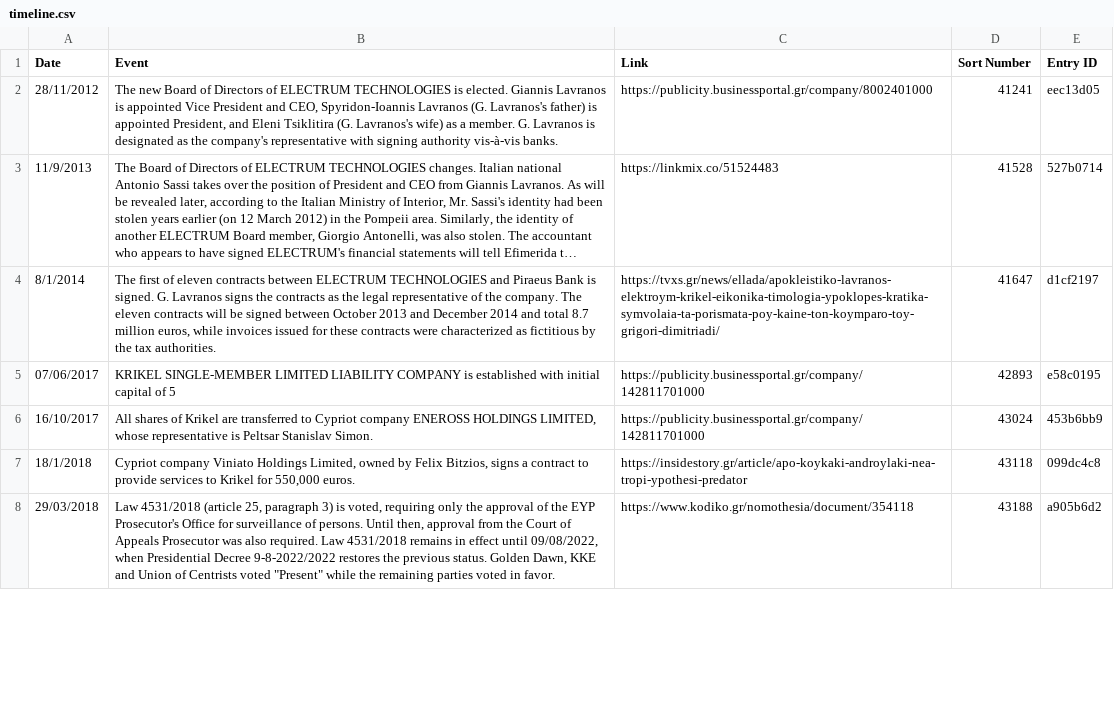
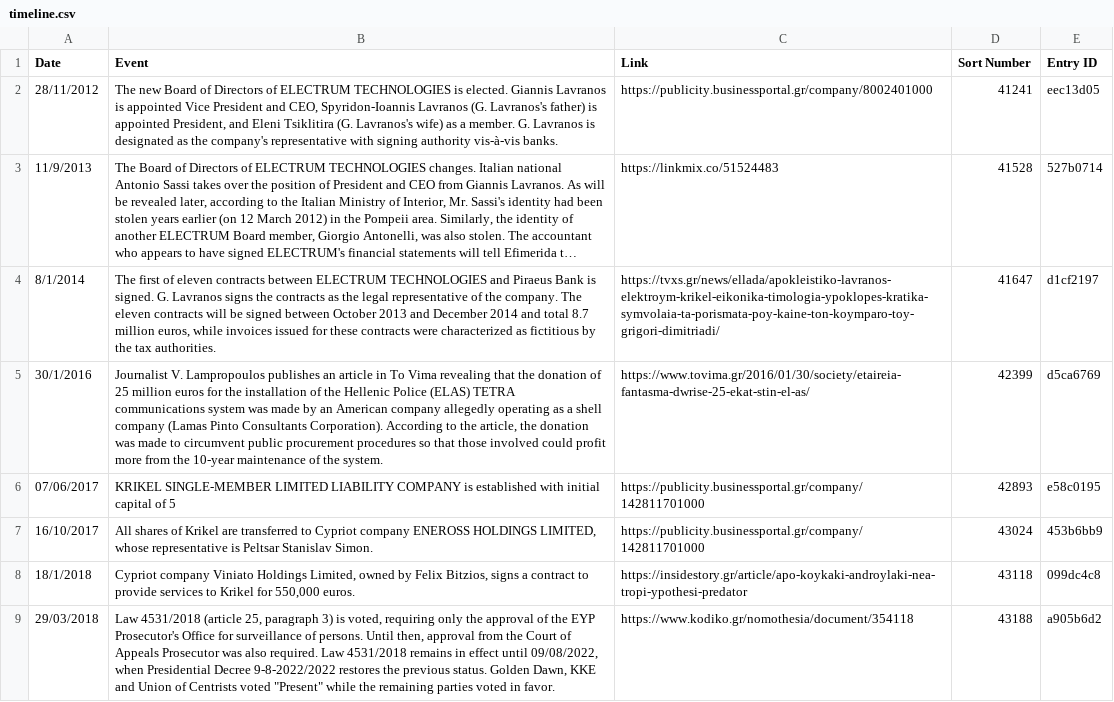
Before and after one commit to predatorgate/predatorgate.github.io, a CSV file: data/en/timeline.csv, drawn as a sheet; only a part is shown; long unchanged cells end in …; the diff covers the shown part only.

```diff
--- a/data/en/timeline.csv
+++ b/data/en/timeline.csv
@@ -4,2 +4,3 @@ Date,Event,Link,Sort Number,Entry ID
 8/1/2014,"The first of eleven contracts between ELECTRUM TECHNOLOGIES and Piraeus Bank is signed. G. Lavranos signs the contracts as the legal representative of the company. The eleven contracts will be signed between October 2013 and December 2014 and total 8.7 million euros, while invoices issued for these contracts were characterized as fictitious by the tax authorities.",https://tvxs.gr/news/ellada/apokleistiko-lavranos-elektroym-krikel-eikonika-timologia-ypoklopes-kratika-symvolaia-ta-porismata-poy-kaine-ton-koymparo-toy-grigori-dimitriadi/,41647,d1cf2197
+30/1/2016,"Journalist V. Lampropoulos publishes an article in To Vima revealing that the donation of 25 million euros for the installation of the Hellenic Police (ELAS) TETRA communications system was made by an American company allegedly operating as a shell company (Lamas Pinto Consultants Corporation). According to the article, the donation was made to circumvent public procurement procedures so that those involved could profit more from the 10-year maintenance of the system.",https://www.tovima.gr/2016/01/30/society/etaireia-fantasma-dwrise-25-ekat-stin-el-as/,42399,d5ca6769
 07/06/2017,KRIKEL SINGLE-MEMBER LIMITED LIABILITY COMPANY is established with initial capital of 5,https://publicity.businessportal.gr/company/142811701000,42893,e58c0195
```
Also changed, not shown: 3 added rows and 2 edited cells elsewhere in this file, data/gr/timeline.csv, 1 other file.
